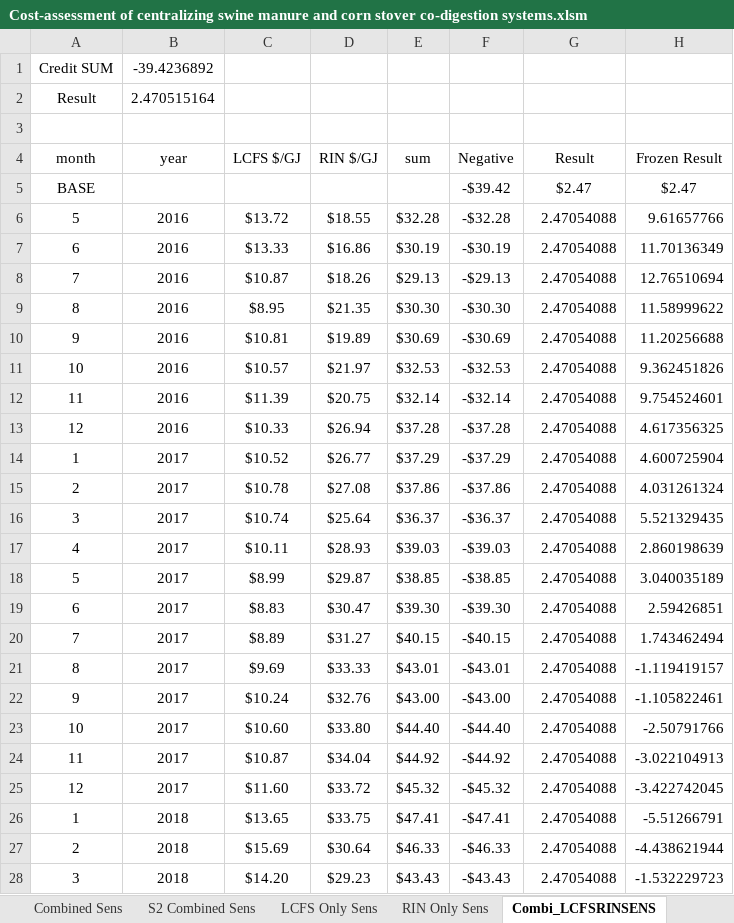
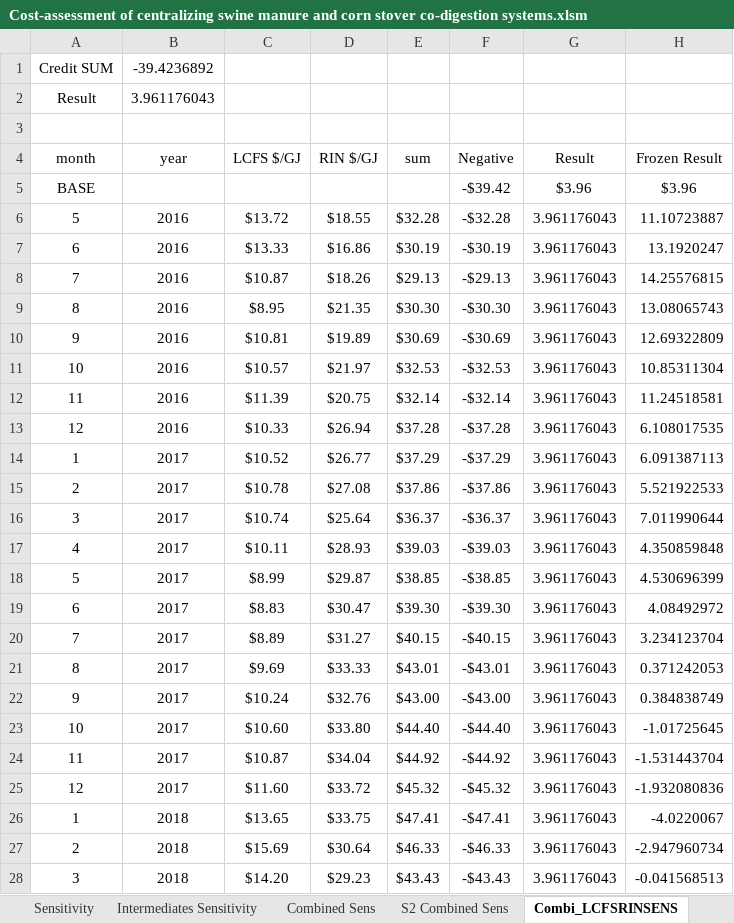
Before and after one commit to gabbymyers/Swine-Manure-and-Corn-Stover-Codigestion, an Excel workbook: Cost-assessment of centralizing swine manure and corn stover co-digestion systems.xlsm, sheet Combi_LCFSRINSENS, drawn as a sheet; only a part is shown; values as stored, in another font and other column widths than the file's, no borders; the diff covers the shown part only; the diff names each change by its address in the sheet, - before the commit and + after, or states it on an @@ line.

```diff
--- a/Cost-assessment of centralizing swine manure and corn stover co-digestion systems.xlsm (sheet Combi_LCFSRINSENS)
+++ b/Cost-assessment of centralizing swine manure and corn stover co-digestion systems.xlsm (sheet Combi_LCFSRINSENS)
-B2 (year): 2.470515164
+B2 (year): 3.961176043
-G5 (Result): $2.47
+G5 (Result): $3.96
-H5 (Frozen Result): $2.47
+H5 (Frozen Result): $3.96
-G6:G28 (Result): 2.47054088
+G6:G28 (Result): 3.961176043
-H6 (Frozen Result): 9.61657766
+H6 (Frozen Result): 11.10723887
-H7 (Frozen Result): 11.70136349
+H7 (Frozen Result): 13.1920247
-H8 (Frozen Result): 12.76510694
+H8 (Frozen Result): 14.25576815
-H9 (Frozen Result): 11.58999622
+H9 (Frozen Result): 13.08065743
-H10 (Frozen Result): 11.20256688
+H10 (Frozen Result): 12.69322809
-H11 (Frozen Result): 9.362451826
+H11 (Frozen Result): 10.85311304
-H12 (Frozen Result): 9.754524601
+H12 (Frozen Result): 11.24518581
-H13 (Frozen Result): 4.617356325
+H13 (Frozen Result): 6.108017535
-H14 (Frozen Result): 4.600725904
+H14 (Frozen Result): 6.091387113
-H15 (Frozen Result): 4.031261324
+H15 (Frozen Result): 5.521922533
-H16 (Frozen Result): 5.521329435
+H16 (Frozen Result): 7.011990644
-H17 (Frozen Result): 2.860198639
+H17 (Frozen Result): 4.350859848
-H18 (Frozen Result): 3.040035189
+H18 (Frozen Result): 4.530696399
-H19 (Frozen Result): 2.59426851
+H19 (Frozen Result): 4.08492972
-H20 (Frozen Result): 1.743462494
+H20 (Frozen Result): 3.234123704
-H21 (Frozen Result): -1.119419157
+H21 (Frozen Result): 0.371242053
-H22 (Frozen Result): -1.105822461
+H22 (Frozen Result): 0.384838749
-H23 (Frozen Result): -2.50791766
+H23 (Frozen Result): -1.01725645
-H24 (Frozen Result): -3.022104913
+H24 (Frozen Result): -1.531443704
-H25 (Frozen Result): -3.422742045
+H25 (Frozen Result): -1.932080836
-H26 (Frozen Result): -5.51266791
+H26 (Frozen Result): -4.0220067
-H27 (Frozen Result): -4.438621944
+H27 (Frozen Result): -2.947960734
-H28 (Frozen Result): -1.532229723
+H28 (Frozen Result): -0.041568513
```
Also changed, not shown: 116 edited cells elsewhere in this sheet, sheet Combined Sens, sheet LCFS Only Sens, sheet Sensitivity, sheet Distance Effects, sheet Intermediates Sensitivity, sheet Results, 8 more sheets, other sheet tabs, formulas that keep their value, hidden cells, charts or pictures.
